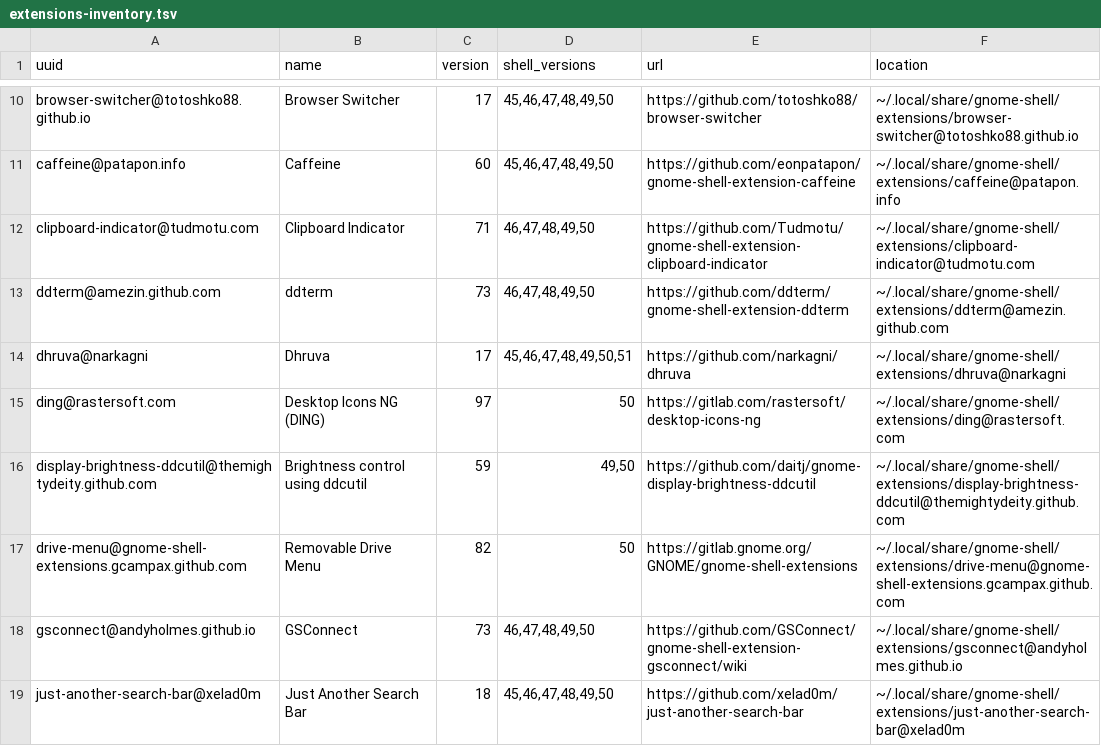
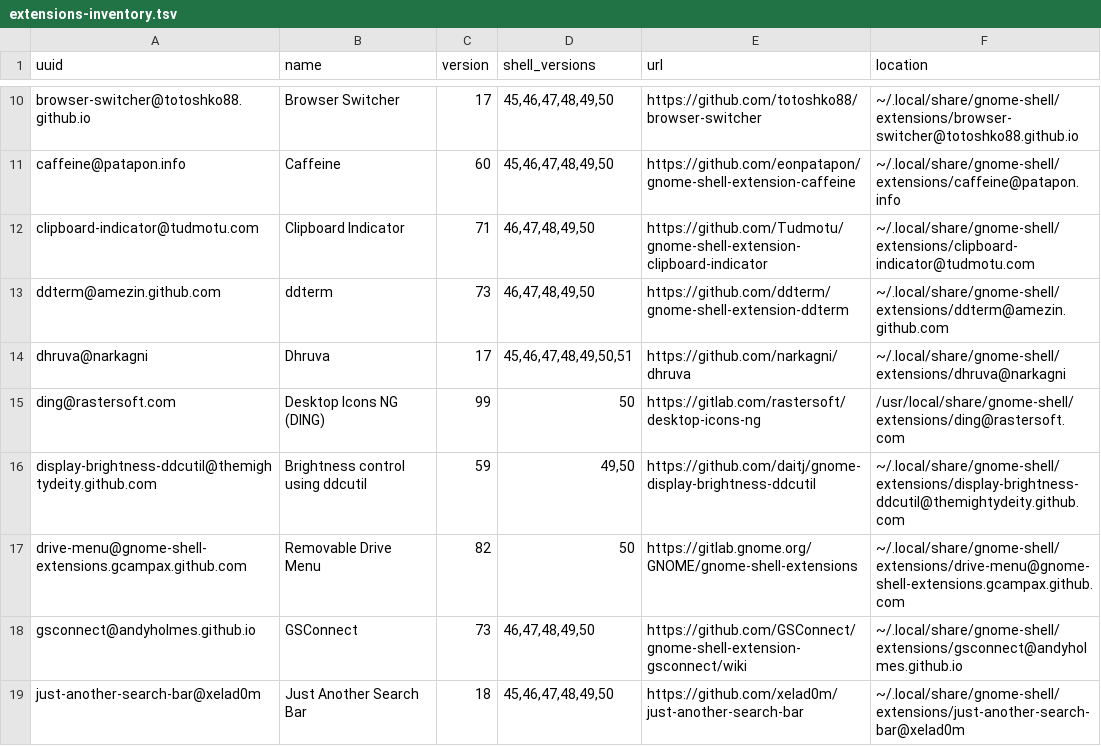
Before and after one commit to wojko6/fedora-workstation-setup, a TSV file: gnome/extensions-inventory.tsv, drawn as a sheet; only a part is shown, gaps mark what is left out.

Commit message:
state(ding): promote v99 to managed system scope

```diff
--- a/gnome/extensions-inventory.tsv
+++ b/gnome/extensions-inventory.tsv
@@ -14,3 +14,3 @@ ddterm@amezin.github.com	ddterm	73	46,47,48,49,50	https://github.com/ddterm/gnom
 dhruva@narkagni	Dhruva	17	45,46,47,48,49,50,51	https://github.com/narkagni/dhruva	~/.local/share/gnome-shell/extensions/dhruva@narkagni
-ding@rastersoft.com	Desktop Icons NG (DING)	97	50	https://gitlab.com/rastersoft/desktop-icons-ng	~/.local/share/gnome-shell/extensions/ding@rastersoft.com
+ding@rastersoft.com	Desktop Icons NG (DING)	99	50	https://gitlab.com/rastersoft/desktop-icons-ng	/usr/local/share/gnome-shell/extensions/ding@rastersoft.com
 display-brightness-ddcutil@themightydeity.github.com	Brightness control using ddcutil	59	49,50	https://github.com/daitj/gnome-display-brightness-ddcutil	~/.local/share/gnome-shell/extensions/display-brightness-ddcutil@themightydeity.github.com
```
